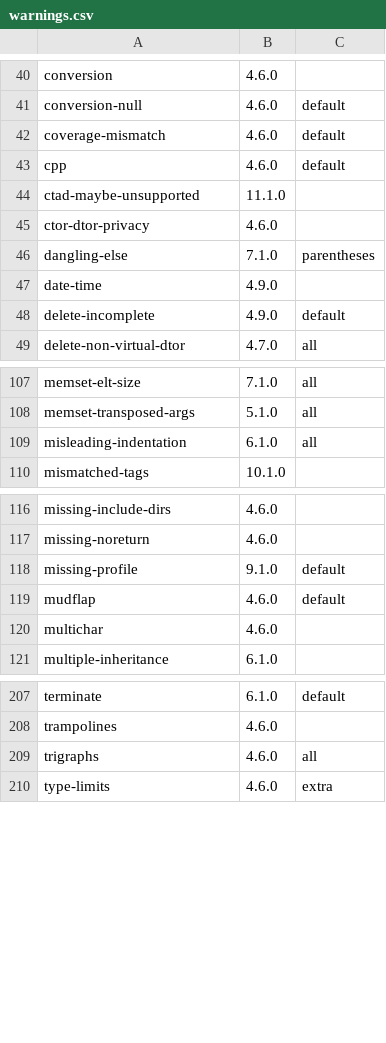
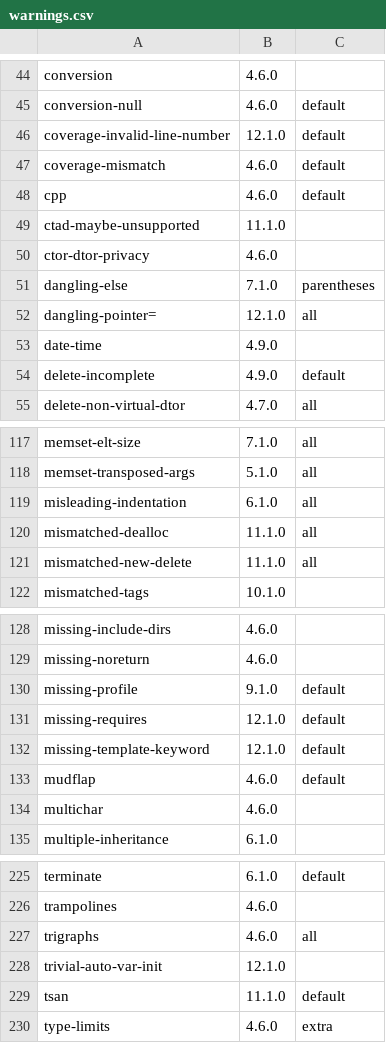
Before and after one commit to vadz/gcc-warnings-tools, a CSV file: warnings.csv, drawn as a sheet; only a part is shown, gaps mark what is left out; the diff covers the shown part only; the diff names each change by its address in the sheet, - before the commit and + after, or states it on an @@ line.

```diff
--- a/warnings.csv
+++ b/warnings.csv
+row 46: coverage-invalid-line-number | 12.1.0 | default
+row 52: dangling-pointer= | 12.1.0 | all
+row 120: mismatched-dealloc | 11.1.0 | all
+row 121: mismatched-new-delete | 11.1.0 | all
+row 131: missing-requires | 12.1.0 | default
+row 132: missing-template-keyword | 12.1.0 | default
+row 228: trivial-auto-var-init | 12.1.0
+row 229: tsan | 11.1.0 | default
```
Also changed, not shown: 16 added rows elsewhere in this file, 3 other files.
